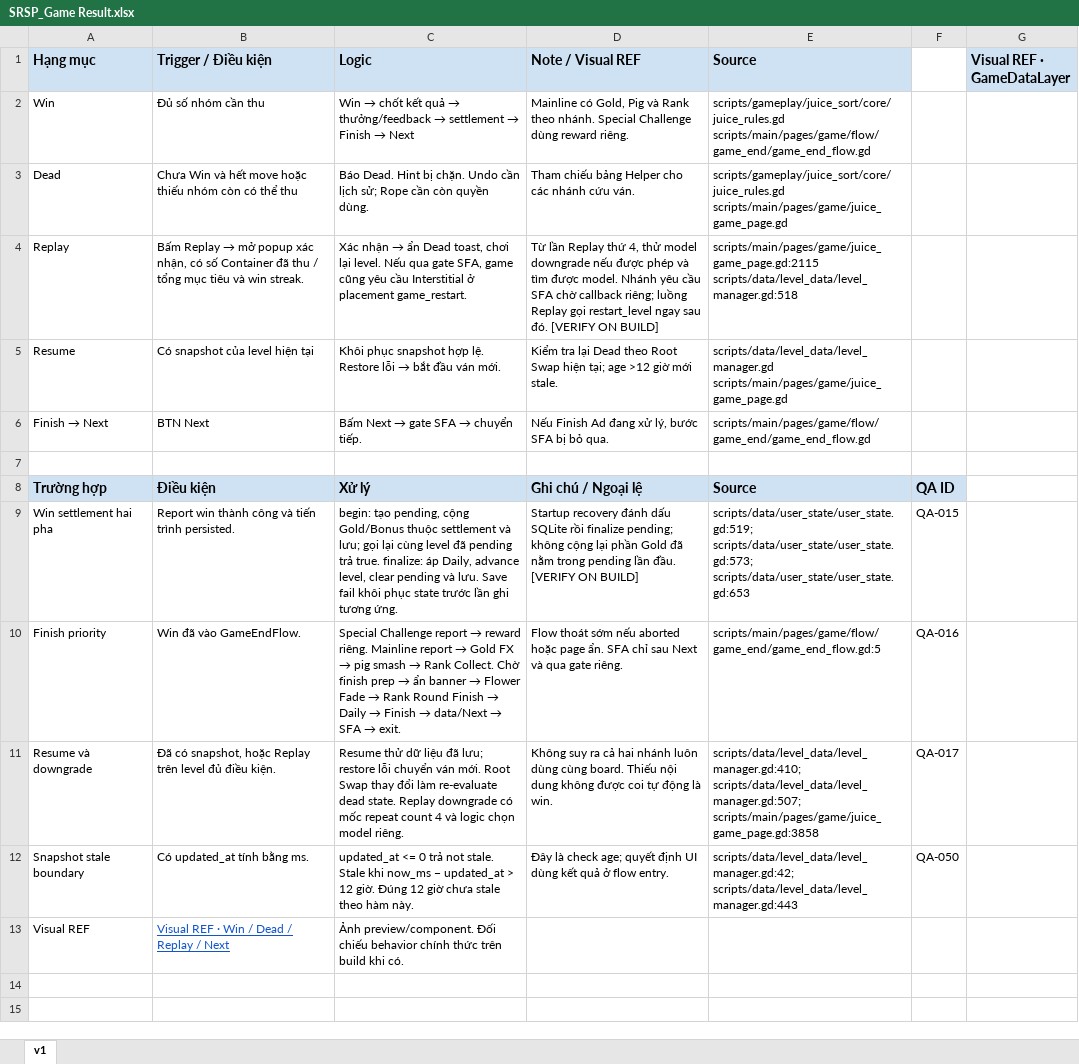
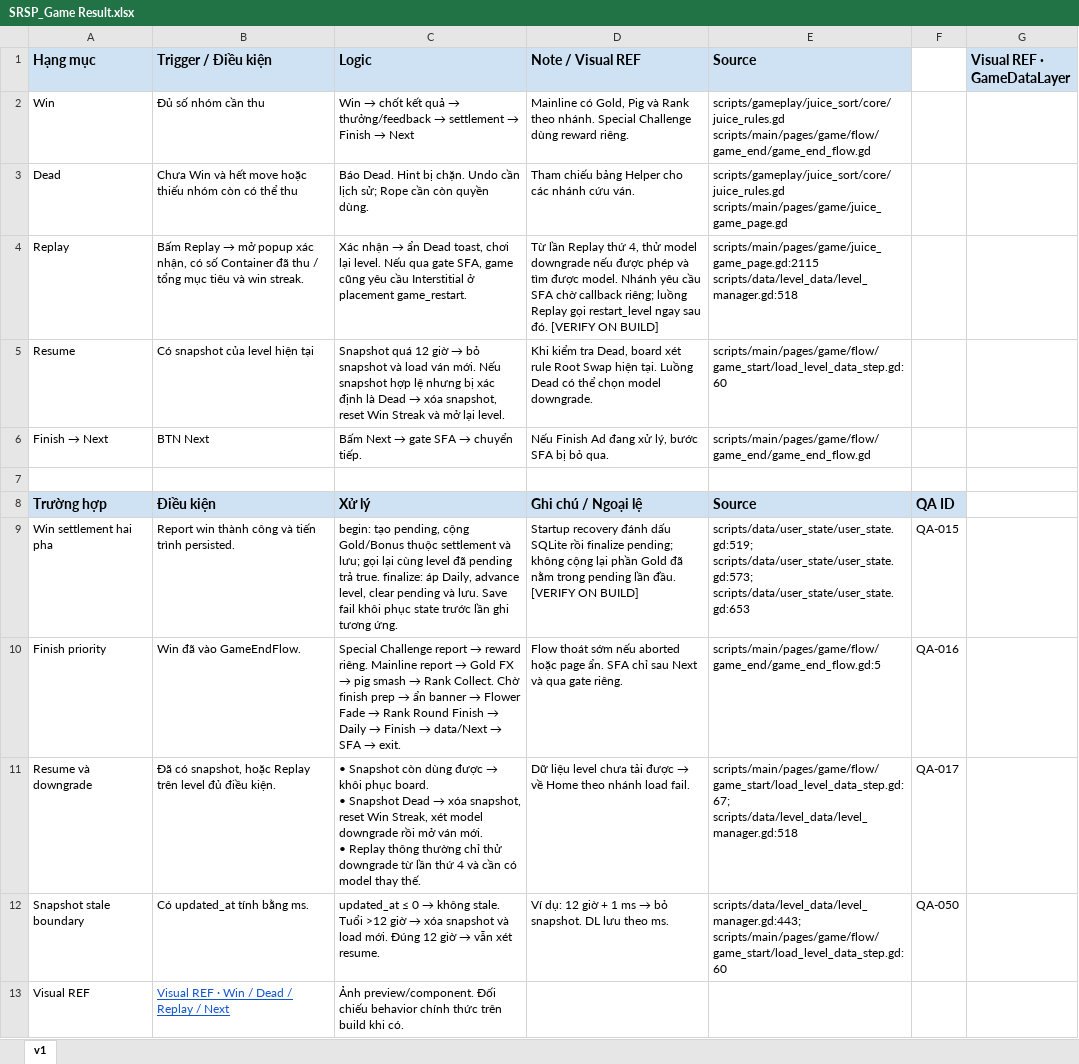
Before and after one commit to Bicuti05/GodotProject, an Excel workbook: Codex_Work/Docs/1. Main Game/Game Result/SRSP_Game Result.xlsx, sheet v1, drawn as a sheet; values as stored, in another font and other column widths than the file's, no borders; charts and pictures not drawn; ↵ is a line break in a cell; the diff names each change by its address in the sheet, - before the commit and + after, or states it on an @@ line.

```diff
--- a/Codex_Work/Docs/1. Main Game/Game Result/SRSP_Game Result.xlsx (sheet v1)
+++ b/Codex_Work/Docs/1. Main Game/Game Result/SRSP_Game Result.xlsx (sheet v1)
@@ C5 (Logic): Khôi phục snapshot hợp lệ. Restore lỗi → bắt đầu ván mới. → Snapshot quá 12 giờ → bỏ snapshot và load ván mới. Nếu snapshot hợp lệ nhưng bị xác định là Dead → xóa snapshot, reset Win Streak và mở lại level. @@
-D5 (Note / Visual REF): Kiểm tra lại Dead theo Root Swap hiện tại; age >12 giờ mới stale.
+D5 (Note / Visual REF): Khi kiểm tra Dead, board xét rule Root Swap hiện tại. Luồng Dead có thể chọn model downgrade.
-E5 (Source): scripts/data/level_data/level_manager.gd ↵ scripts/main/pages/game/juice_game_page.gd
+E5 (Source): scripts/main/pages/game/flow/game_start/load_level_data_step.gd:60
@@ C11 (Logic): Resume thử dữ liệu đã lưu; restore lỗi chuyển ván mới. Root Swap thay đổi làm re-evaluate dead state. Replay downgrade có mốc repeat count 4 và logic chọn model riêng. → • Snapshot còn dùng được → khôi phục board. ↵ • Snapshot Dead → xóa snapshot, reset Win Streak, xét model downgrade rồi mở ván mới. ↵ • Replay thông thường chỉ thử downgrade từ lần thứ 4 và cần có model thay thế. @@
@@ D11 (Note / Visual REF): Không suy ra cả hai nhánh luôn dùng cùng board. Thiếu nội dung không được coi tự động là win. → Dữ liệu level chưa tải được → về Home theo nhánh load fail. @@
-E11 (Source): scripts/data/level_data/level_manager.gd:410; scripts/data/level_data/level_manager.gd:507; scripts/main/pages/game/juice_game_page.gd:3858
+E11 (Source): scripts/main/pages/game/flow/game_start/load_level_data_step.gd:67; scripts/data/level_data/level_manager.gd:518
@@ C12 (Logic): updated_at <= 0 trả not stale. Stale khi now_ms − updated_at > 12 giờ. Đúng 12 giờ chưa stale theo hàm này. → updated_at ≤ 0 → không stale. Tuổi >12 giờ → xóa snapshot và load mới. Đúng 12 giờ → vẫn xét resume. @@
@@ D12 (Note / Visual REF): Đây là check age; quyết định UI dùng kết quả ở flow entry. → Ví dụ: 12 giờ + 1 ms → bỏ snapshot. DL lưu theo ms. @@
-E12 (Source): scripts/data/level_data/level_manager.gd:42; scripts/data/level_data/level_manager.gd:443
+E12 (Source): scripts/data/level_data/level_manager.gd:443; scripts/main/pages/game/flow/game_start/load_level_data_step.gd:60
```
Also changed, not shown: Codex_Work/AI_Internal/QA_REVIEW_LOG.xlsx, Codex_Work/Docs/1. Main Game/Control/SRSP_Control.xlsx, 2 other files.
